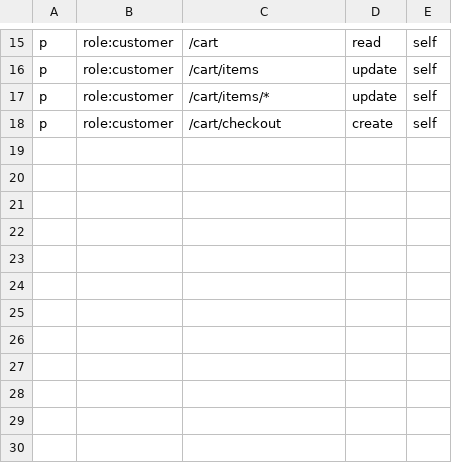
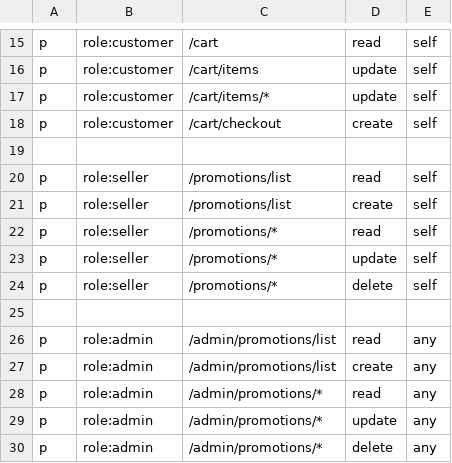
Before and after one commit to ibold-dev/lufai_api, a CSV file: casbin_policy.csv, drawn as a sheet; only a part is shown, gaps mark what is left out; the diff names each change by its address in the sheet, - before the commit and + after, or states it on an @@ line.

Commit message:
add-promotions

```diff
--- a/casbin_policy.csv
+++ b/casbin_policy.csv
+row 19: (empty)
+row 20: p | role:seller | /promotions/list | read | self
+row 21: p | role:seller | /promotions/list | create | self
+row 22: p | role:seller | /promotions/* | read | self
+row 23: p | role:seller | /promotions/* | update | self
+row 24: p | role:seller | /promotions/* | delete | self
+row 25: (empty)
+row 26: p | role:admin | /admin/promotions/list | read | any
+row 27: p | role:admin | /admin/promotions/list | create | any
+row 28: p | role:admin | /admin/promotions/* | read | any
+row 29: p | role:admin | /admin/promotions/* | update | any
+row 30: p | role:admin | /admin/promotions/* | delete | any
```
Also changed, not shown: 15 other files.
